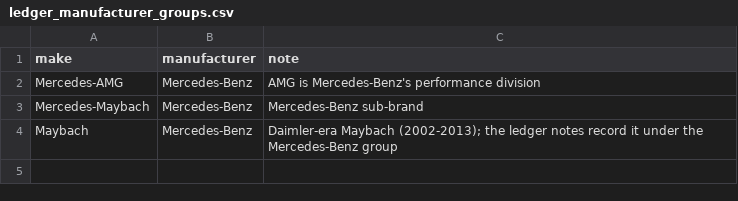
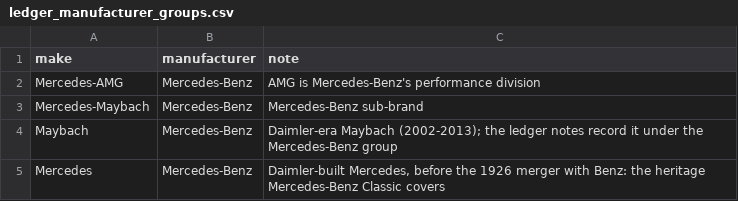
Before and after one commit to matte36s50/market-interest-score-app, a CSV file: data/pipelines/ledger_manufacturer_groups.csv, drawn as a sheet.

```diff
--- a/data/pipelines/ledger_manufacturer_groups.csv
+++ b/data/pipelines/ledger_manufacturer_groups.csv
@@ -4 +4,2 @@ Mercedes-Maybach,Mercedes-Benz,Mercedes-Benz sub-brand
 Maybach,Mercedes-Benz,Daimler-era Maybach (2002-2013); the ledger notes record it under the Mercedes-Benz group
+Mercedes,Mercedes-Benz,"Daimler-built Mercedes, before the 1926 merger with Benz: the heritage Mercedes-Benz Classic covers"
```
Also changed, not shown: 1 other file.
